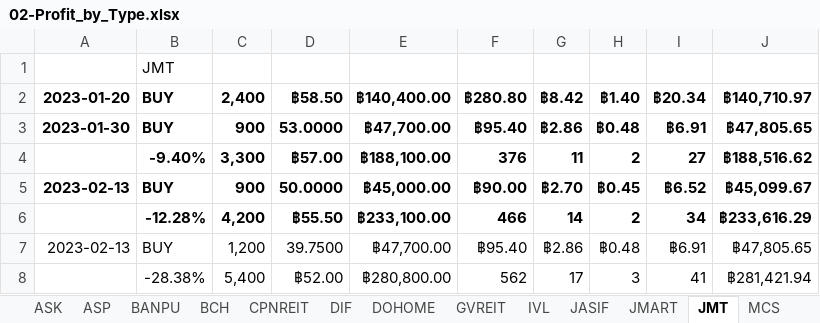
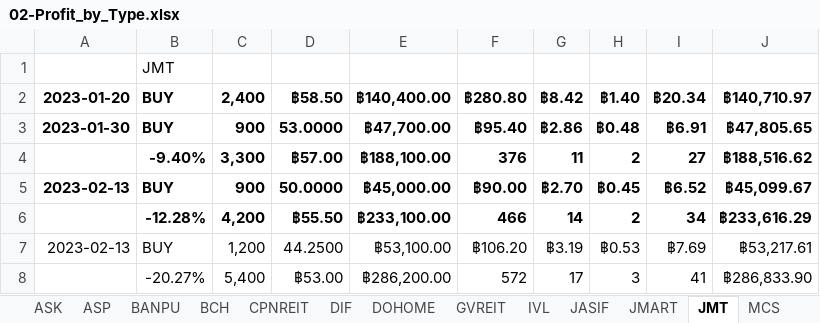
Before and after one commit to santimcs/A7, an Excel workbook: Excel/02-Profit_by_Type.xlsx, sheet JMT, drawn as a sheet; values as stored, in another font and other column widths than the file's, no borders; the diff names each change by its address in the sheet, - before the commit and + after, or states it on an @@ line.

```diff
--- a/Excel/02-Profit_by_Type.xlsx (sheet JMT)
+++ b/Excel/02-Profit_by_Type.xlsx (sheet JMT)
-D7: 39.7500
+D7: 44.2500
-E7: ฿47,700.00
+E7: ฿53,100.00
-F7: ฿95.40
+F7: ฿106.20
-G7: ฿2.86
+G7: ฿3.19
-H7: ฿0.48
+H7: ฿0.53
-I7: ฿6.91
+I7: ฿7.69
-J7: ฿47,805.65
+J7: ฿53,217.61
-B8: -28.38%
+B8: -20.27%
-D8: ฿52.00
+D8: ฿53.00
-E8: ฿280,800.00
+E8: ฿286,200.00
-F8: 562
+F8: 572
-J8: ฿281,421.94
+J8: ฿286,833.90
```
Also changed, not shown: 36 other files.
